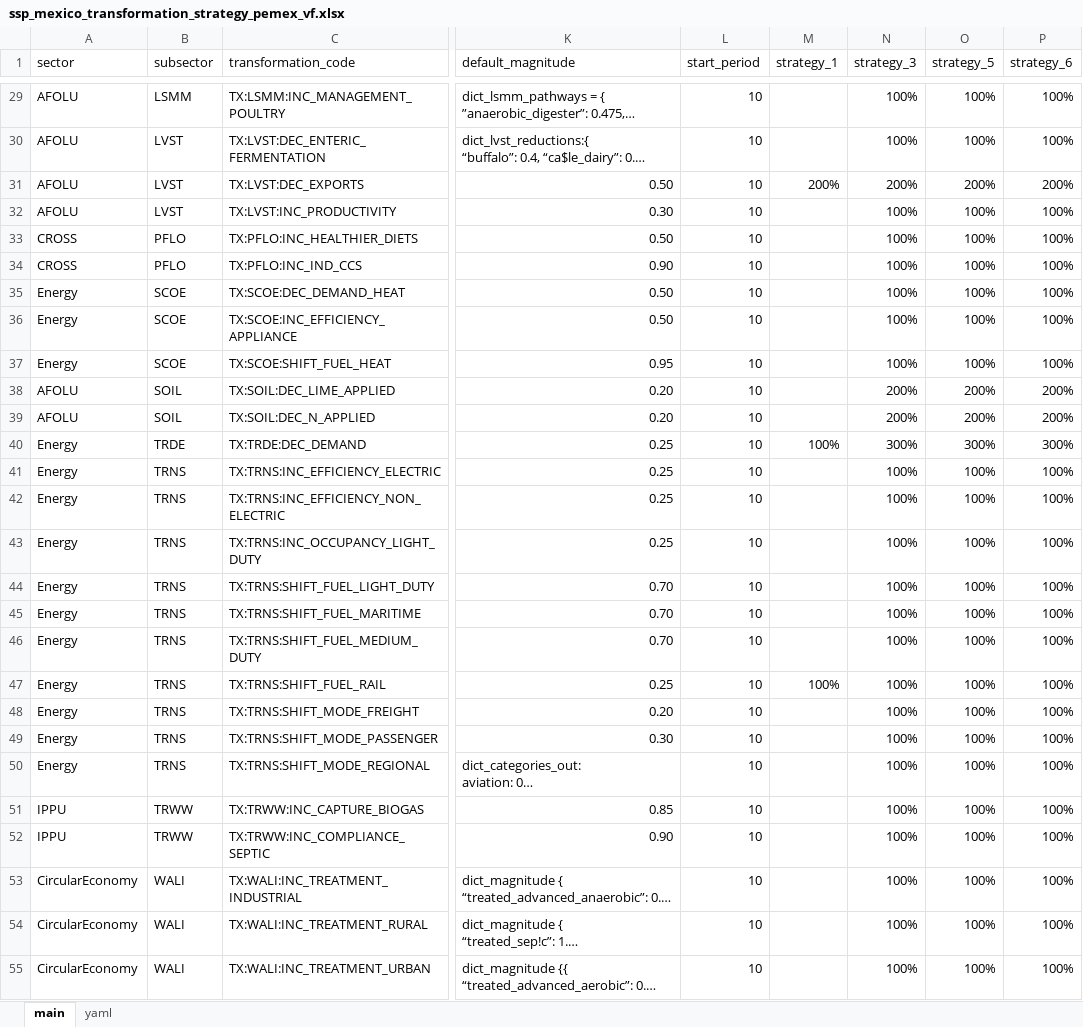
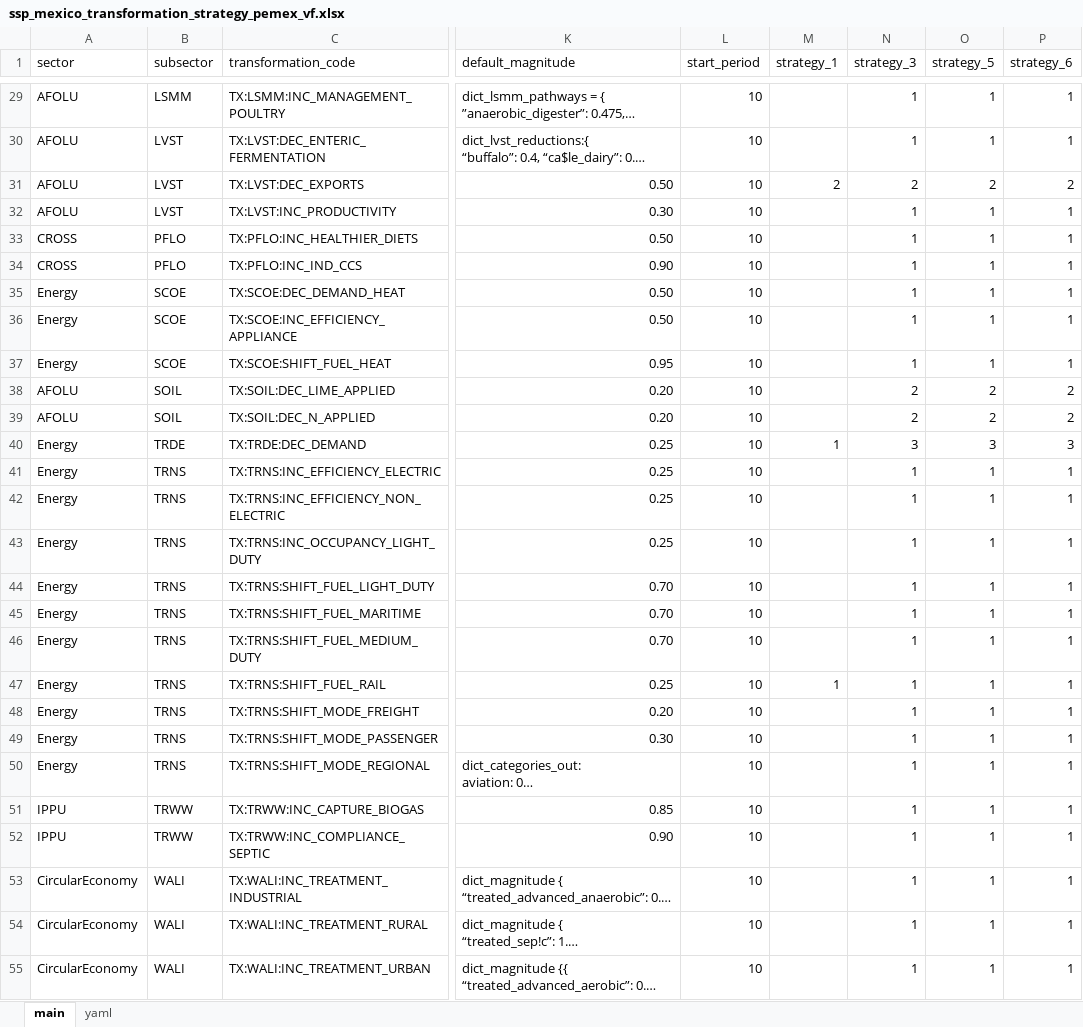
Before and after one commit to sisepuede-framework/ssp_mexico, an Excel workbook: ssp_modeling/scenario_mapping/ssp_mexico_transformation_strategy_pemex_vf.xlsx, sheet main, drawn as a sheet; only a part is shown, gaps mark what is left out; long unchanged cells end in …; values as stored, in another font and other column widths than the file's, no cell formats; conditional formats not drawn; the diff covers the shown part only; the diff names each change by its address in the sheet, - before the commit and + after, or states it on an @@ line.

```diff
--- a/ssp_modeling/scenario_mapping/ssp_mexico_transformation_strategy_pemex_vf.xlsx (sheet main)
+++ b/ssp_modeling/scenario_mapping/ssp_mexico_transformation_strategy_pemex_vf.xlsx (sheet main)
-N29:N30 (strategy_3): 100%
+N29:N30 (strategy_3): 1
-O29:O30 (strategy_5): 100%
+O29:O30 (strategy_5): 1
-P29:P30 (strategy_6): 100%
+P29:P30 (strategy_6): 1
-M31 (strategy_1): 200%
+M31 (strategy_1): 2
-N31 (strategy_3): 200%
+N31 (strategy_3): 2
-O31 (strategy_5): 200%
+O31 (strategy_5): 2
-P31 (strategy_6): 200%
+P31 (strategy_6): 2
-N32:N37 (strategy_3): 100%
+N32:N37 (strategy_3): 1
-O32:O37 (strategy_5): 100%
+O32:O37 (strategy_5): 1
-P32:P37 (strategy_6): 100%
+P32:P37 (strategy_6): 1
-N38:N39 (strategy_3): 200%
+N38:N39 (strategy_3): 2
-O38:O39 (strategy_5): 200%
+O38:O39 (strategy_5): 2
-P38:P39 (strategy_6): 200%
+P38:P39 (strategy_6): 2
-M40 (strategy_1): 100%
+M40 (strategy_1): 1
-N40 (strategy_3): 300%
+N40 (strategy_3): 3
-O40 (strategy_5): 300%
+O40 (strategy_5): 3
-P40 (strategy_6): 300%
+P40 (strategy_6): 3
-N41:N55 (strategy_3): 100%
+N41:N55 (strategy_3): 1
-O41:O55 (strategy_5): 100%
+O41:O55 (strategy_5): 1
-P41:P55 (strategy_6): 100%
+P41:P55 (strategy_6): 1
-M47 (strategy_1): 100%
+M47 (strategy_1): 1
```
Also changed, not shown: 111 edited cells elsewhere in this sheet, cell formats, ssp_modeling/transformations/templates/calibrated/mexico/model_input_variables_mexico_af_calibrated.xlsx, ssp_modeling/transformations/templates/calibrated/mexico/model_input_variables_mexico_ce_calibrated.xlsx, 40 other files.
